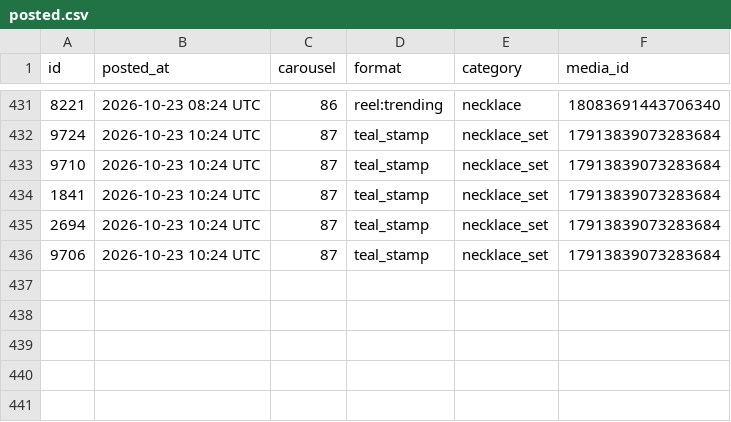
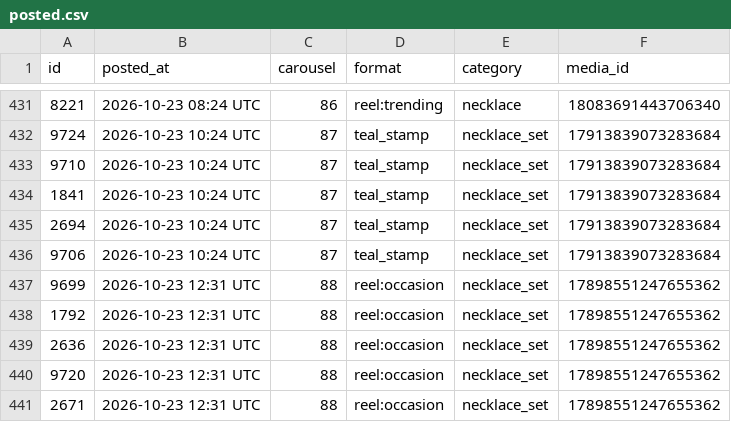
Before and after one commit to masterjewora-rgb/jewora-instagram, a CSV file: posted.csv, drawn as a sheet; only a part is shown, gaps mark what is left out.

```diff
--- a/posted.csv
+++ b/posted.csv
@@ -436 +436,6 @@ id,posted_at,carousel,format,category,media_id
 9706,2026-10-23 10:24 UTC,87,teal_stamp,necklace_set,17913839073283684
+9699,2026-10-23 12:31 UTC,88,reel:occasion,necklace_set,17898551247655362
+1792,2026-10-23 12:31 UTC,88,reel:occasion,necklace_set,17898551247655362
+2636,2026-10-23 12:31 UTC,88,reel:occasion,necklace_set,17898551247655362
+9720,2026-10-23 12:31 UTC,88,reel:occasion,necklace_set,17898551247655362
+2671,2026-10-23 12:31 UTC,88,reel:occasion,necklace_set,17898551247655362
```
Also changed, not shown: 1 other file.
